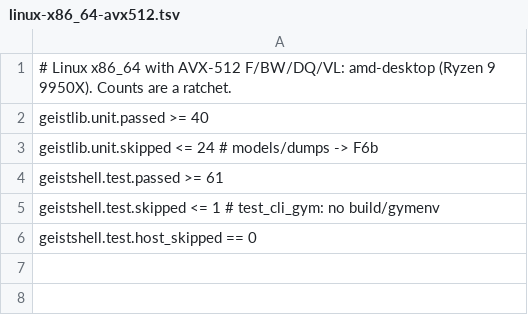
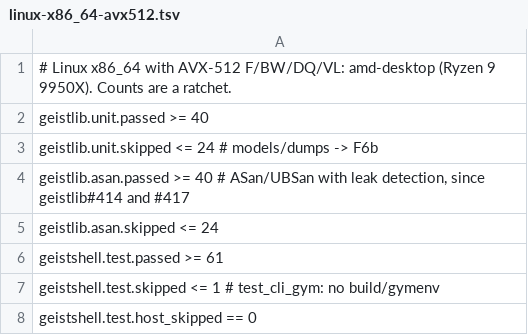
Before and after one commit to geisten/geistkit, a TSV file: acceptance.d/linux-x86_64-avx512.tsv, drawn as a sheet.

```diff
--- a/acceptance.d/linux-x86_64-avx512.tsv
+++ b/acceptance.d/linux-x86_64-avx512.tsv
@@ -3,2 +3,4 @@ geistlib.unit.passed             >=  40
 geistlib.unit.skipped            <=  24   # models/dumps -> F6b
+geistlib.asan.passed             >=  40   # ASan/UBSan with leak detection, since geistlib#414 and #417
+geistlib.asan.skipped            <=  24
 geistshell.test.passed           >=  61
```
Also changed, not shown: acceptance.d/linux-x86_64.tsv, 2 other files.
